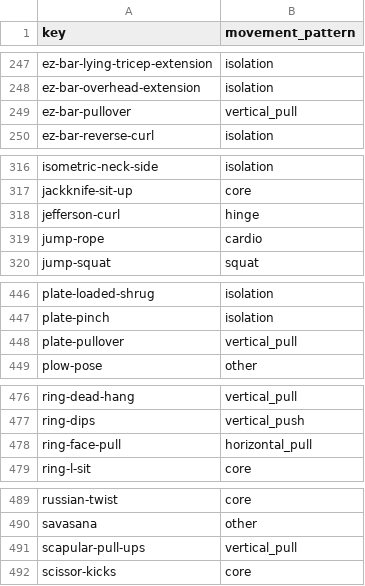
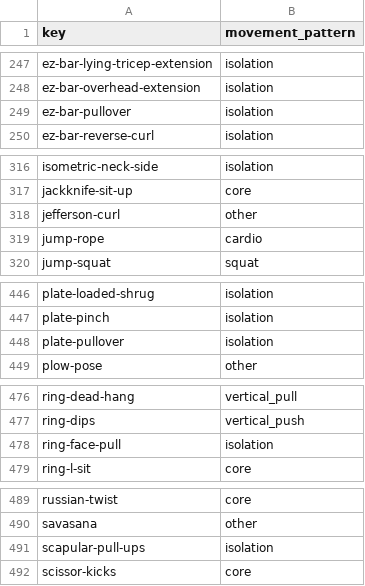
Before and after one commit to lopezjavier/AppFitness, a CSV file: scripts/exercise-movement-patterns.csv, drawn as a sheet; only a part is shown, gaps mark what is left out; the diff covers the shown part only.

```diff
--- a/scripts/exercise-movement-patterns.csv
+++ b/scripts/exercise-movement-patterns.csv
@@ -248,3 +248,3 @@ ez-bar-lying-tricep-extension,isolation
 ez-bar-overhead-extension,isolation
-ez-bar-pullover,vertical_pull
+ez-bar-pullover,isolation
 ez-bar-reverse-curl,isolation
@@ -317,3 +317,3 @@ isometric-neck-side,isolation
 jackknife-sit-up,core
-jefferson-curl,hinge
+jefferson-curl,other
 jump-rope,cardio
@@ -447,3 +447,3 @@ plate-loaded-shrug,isolation
 plate-pinch,isolation
-plate-pullover,vertical_pull
+plate-pullover,isolation
 plow-pose,other
@@ -477,3 +477,3 @@ ring-dead-hang,vertical_pull
 ring-dips,vertical_push
-ring-face-pull,horizontal_pull
+ring-face-pull,isolation
 ring-l-sit,core
@@ -490,3 +490,3 @@ russian-twist,core
 savasana,other
-scapular-pull-ups,vertical_pull
+scapular-pull-ups,isolation
 scissor-kicks,core
```
Also changed, not shown: 17 edited cells elsewhere in this file, 12 other files.
